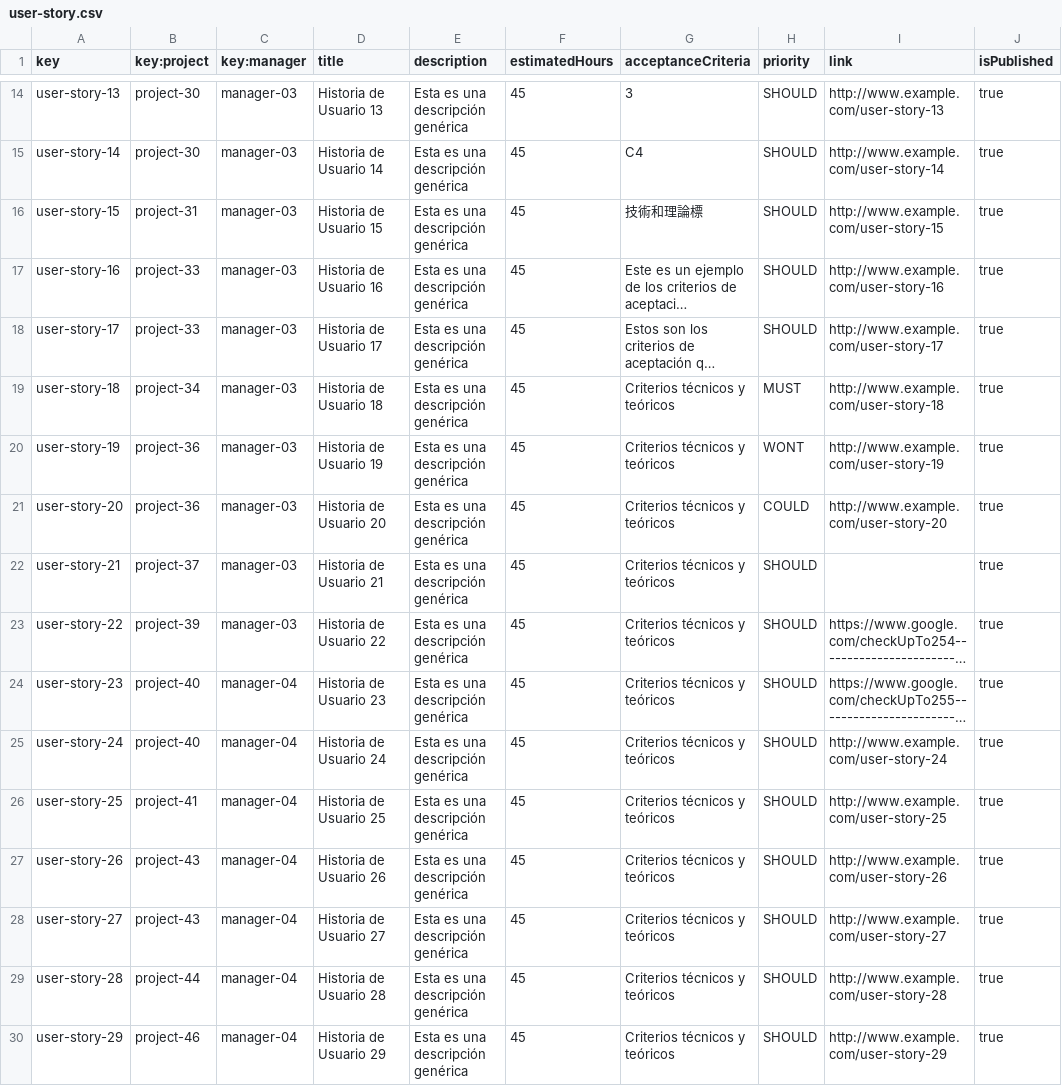
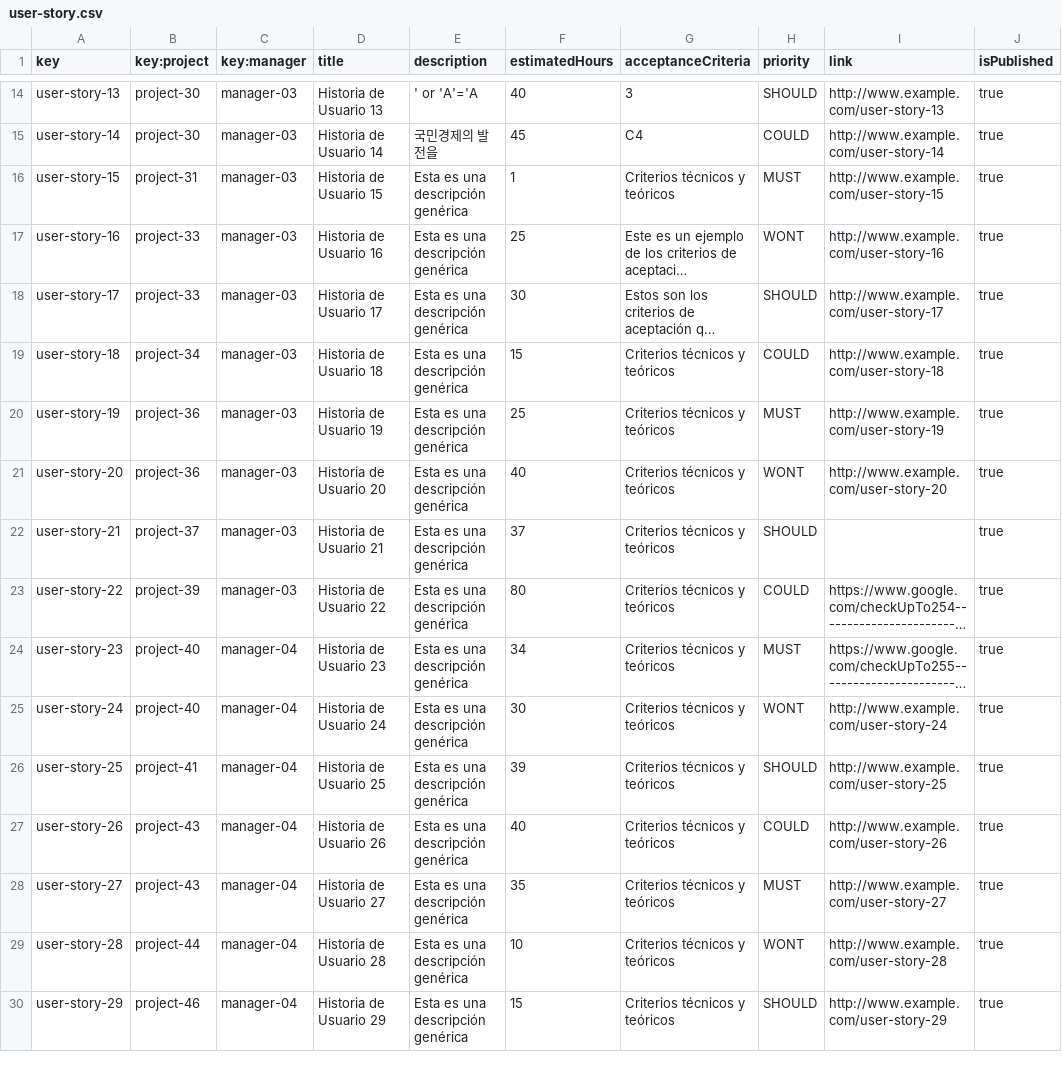
Before and after one commit to jormunrod/Acme-SF-24.1.1, a CSV file: src/main/webapp/WEB-INF/resources/sample-data/user-story.csv, drawn as a sheet; only a part is shown, gaps mark what is left out; long unchanged cells end in …; the diff covers the shown part only; the diff names each change by its address in the sheet, - before the commit and + after, or states it on an @@ line.

```diff
--- a/src/main/webapp/WEB-INF/resources/sample-data/user-story.csv
+++ b/src/main/webapp/WEB-INF/resources/sample-data/user-story.csv
-E14 (description): Esta es una descripción genérica
+E14 (description): ' or 'A'='A
-F14 (estimatedHours): 45
+F14 (estimatedHours): 40
-E15 (description): Esta es una descripción genérica
+E15 (description): 국민경제의 발전을
-H15 (priority): SHOULD
+H15 (priority): COULD
-F16 (estimatedHours): 45
+F16 (estimatedHours): 1
-G16 (acceptanceCriteria): 技術和理論標
+G16 (acceptanceCriteria): Criterios técnicos y teóricos
-H16 (priority): SHOULD
+H16 (priority): MUST
-F17 (estimatedHours): 45
+F17 (estimatedHours): 25
-H17 (priority): SHOULD
+H17 (priority): WONT
-F18 (estimatedHours): 45
+F18 (estimatedHours): 30
-F19 (estimatedHours): 45
+F19 (estimatedHours): 15
-H19 (priority): MUST
+H19 (priority): COULD
-F20 (estimatedHours): 45
+F20 (estimatedHours): 25
-H20 (priority): WONT
+H20 (priority): MUST
-F21 (estimatedHours): 45
+F21 (estimatedHours): 40
-H21 (priority): COULD
+H21 (priority): WONT
-F22 (estimatedHours): 45
+F22 (estimatedHours): 37
-F23 (estimatedHours): 45
+F23 (estimatedHours): 80
-H23 (priority): SHOULD
+H23 (priority): COULD
-F24 (estimatedHours): 45
+F24 (estimatedHours): 34
-H24 (priority): SHOULD
+H24 (priority): MUST
-F25 (estimatedHours): 45
+F25 (estimatedHours): 30
-H25 (priority): SHOULD
+H25 (priority): WONT
-F26 (estimatedHours): 45
+F26 (estimatedHours): 39
-F27 (estimatedHours): 45
+F27 (estimatedHours): 40
-H27 (priority): SHOULD
+H27 (priority): COULD
-F28 (estimatedHours): 45
+F28 (estimatedHours): 35
-H28 (priority): SHOULD
+H28 (priority): MUST
-F29 (estimatedHours): 45
+F29 (estimatedHours): 10
-H29 (priority): SHOULD
+H29 (priority): WONT
-F30 (estimatedHours): 45
+F30 (estimatedHours): 15
```
Also changed, not shown: 57 edited cells elsewhere in this file.
